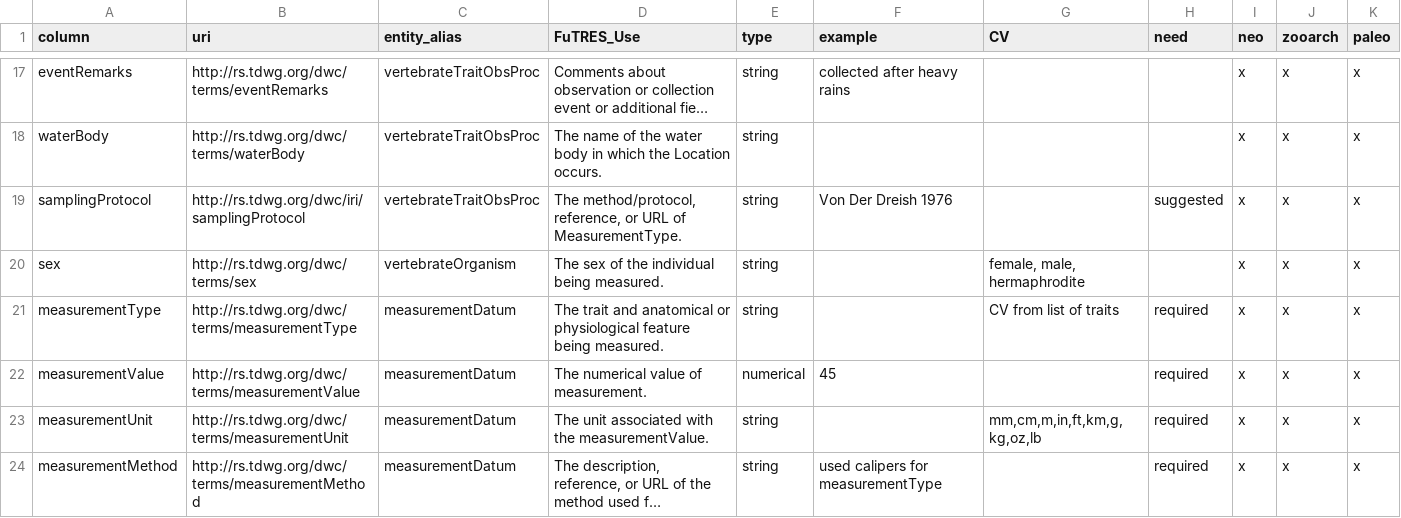
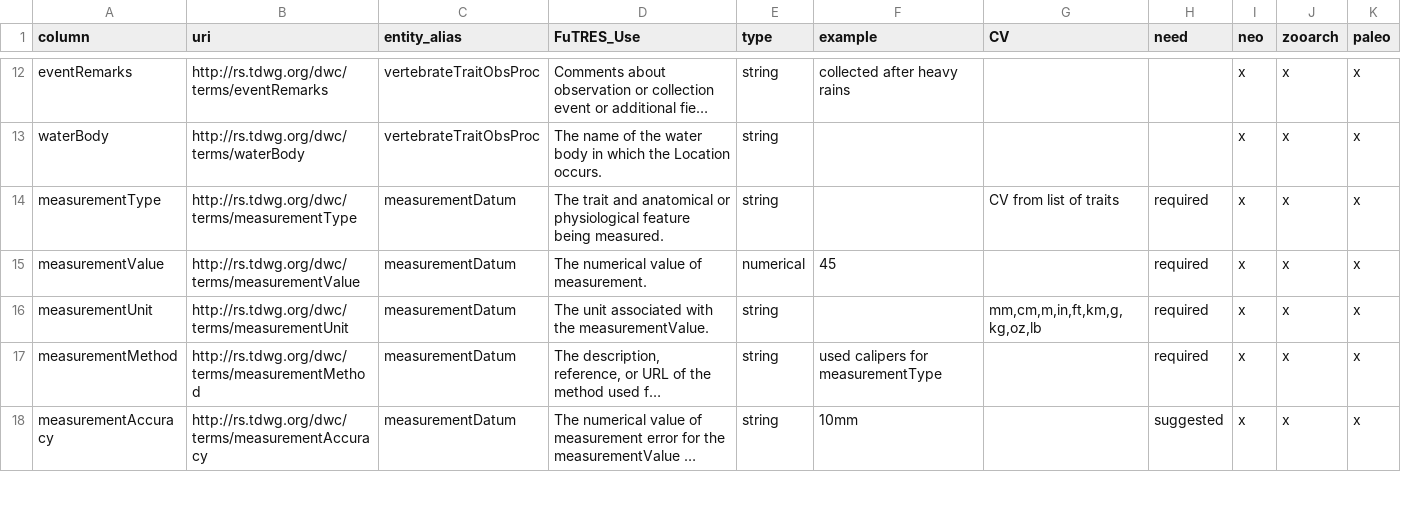
Before and after one commit to UA-SRC-data/template, a CSV file: template.csv, drawn as a sheet; only a part is shown, gaps mark what is left out; the shorter side is filled out with more unchanged rows; long unchanged cells end in …; the diff covers the shown part only; the diff names each change by its address in the sheet, - before the commit and + after, or states it on an @@ line.

Commit message:
Update template.csv

```diff
--- a/template.csv
+++ b/template.csv
-row 19: samplingProtocol | http://rs.tdwg.org/dwc/iri/samplingProtocol | vertebrateTraitObsProc | The method/protocol, reference, or URL of MeasurementType. | string | Von Der Dreish 1976 |  | suggested | x | x | x
-row 20: sex | http://rs.tdwg.org/dwc/terms/sex | vertebrateOrganism | The sex of the individual being measured. | string |  | female, male, hermaphrodite |  | x | x | x
```
Also changed, not shown: 8 removed rows and 2 edited cells elsewhere in this file.
